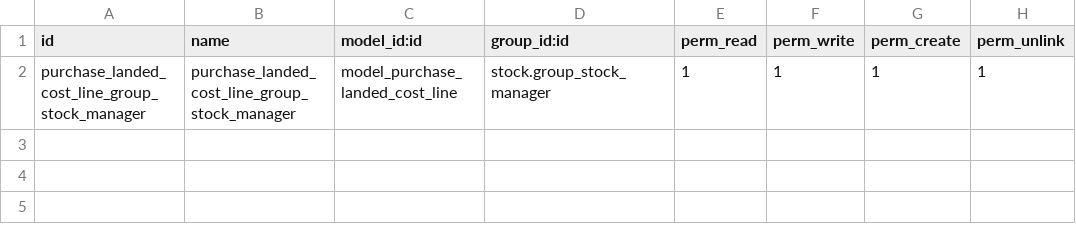
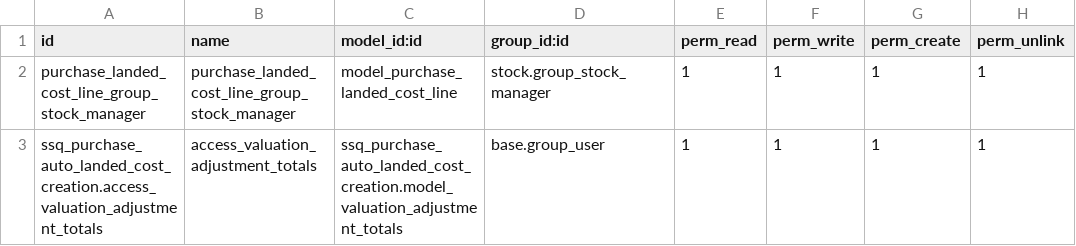
Before and after one commit to AbogeJr/ssq_purchase_auto_landed_cost_creation, a CSV file: security/ir.model.access.csv, drawn as a sheet; the diff names each change by its address in the sheet, - before the commit and + after, or states it on an @@ line.

Commit message:
update: Separate Product Valuation Tab

```diff
--- a/security/ir.model.access.csv
+++ b/security/ir.model.access.csv
+row 3: ssq_purchase_auto_landed_cost_creation.access_valuation_adjustment_totals | access_valuation_adjustment_totals | ssq_purchase_auto_landed_cost_creation.model_valuation_adjustment_totals | base.group_user | 1 | 1 | 1 | 1
```
Also changed, not shown: 3 other files.
